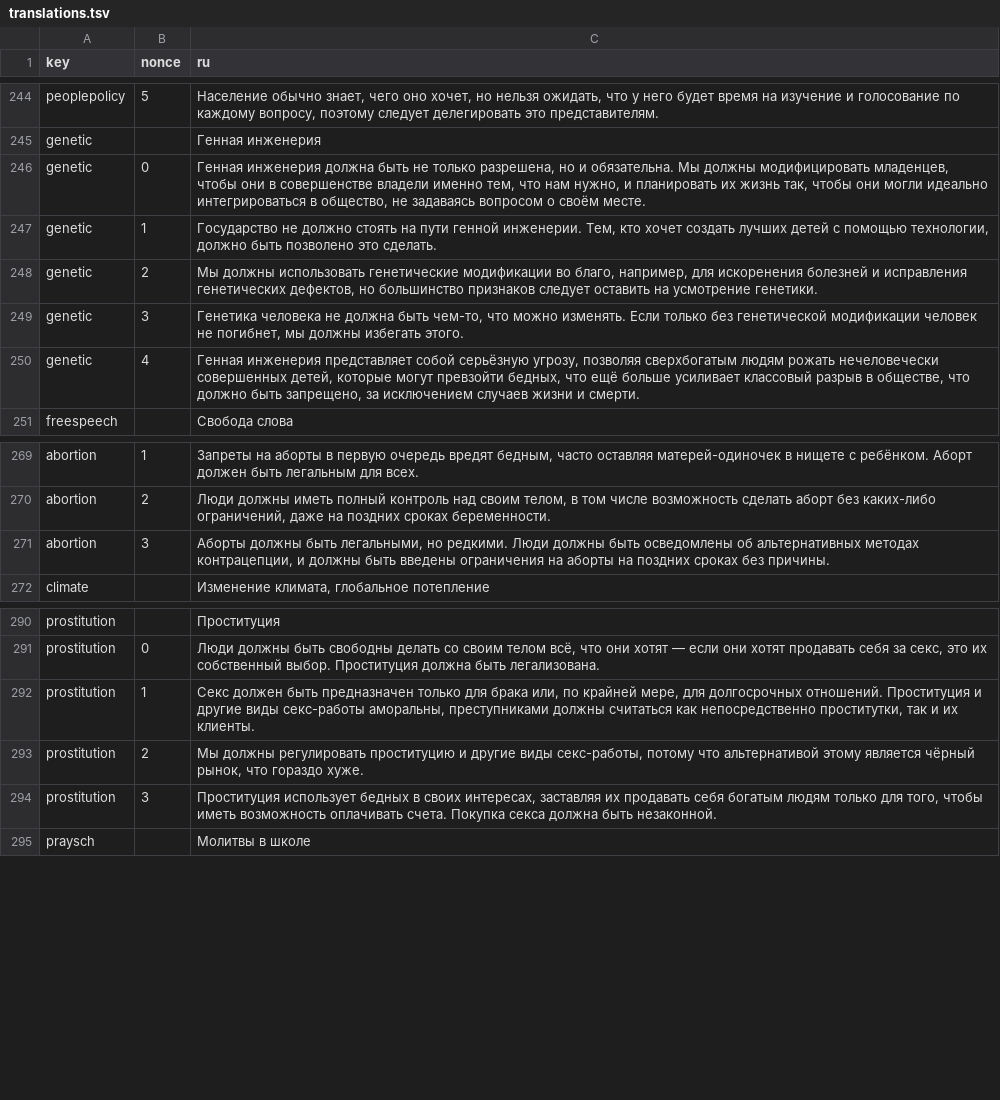
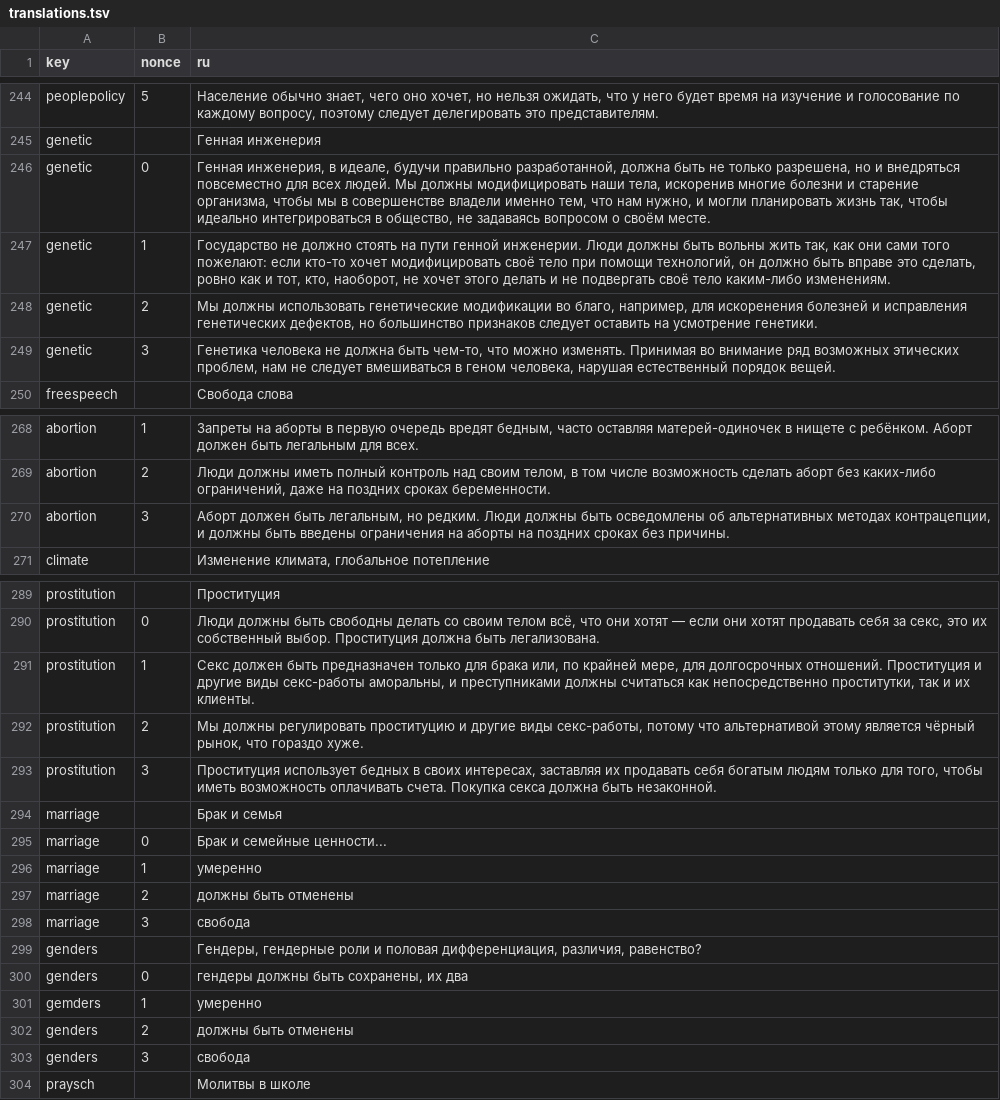
Before and after one commit to ecopolcharts/ecopolcharts.github.io, a TSV file: translations/translations.tsv, drawn as a sheet; only a part is shown, gaps mark what is left out.

Commit message:
Update translations.tsv

```diff
--- a/translations/translations.tsv
+++ b/translations/translations.tsv
@@ -245,7 +245,6 @@ peoplepolicy	5	Население обычно знает, чего оно хо
 genetic		Генная инженерия
-genetic	0	Генная инженерия должна быть не только разрешена, но и обязательна. Мы должны модифицировать младенцев, чтобы они в совершенстве владели именно тем, что нам нужно, и планировать их жизнь так, чтобы они могли идеально интегрироваться в общество, не задаваясь вопросом о своём месте.
-genetic	1	Государство не должно стоять на пути генной инженерии. Тем, кто хочет создать лучших детей с помощью технологии, должно быть позволено это сделать.
+genetic	0	Генная инженерия, в идеале, будучи правильно разработанной, должна быть не только разрешена, но и внедряться повсеместно для всех людей. Мы должны модифицировать наши тела, искоренив многие болезни и старение организма, чтобы мы в совершенстве владели именно тем, что нам нужно, и могли планировать жизнь так, чтобы идеально интегрироваться в общество, не задаваясь вопросом о своём месте.
+genetic	1	Государство не должно стоять на пути генной инженерии. Люди должны быть вольны жить так, как они сами того пожелают: если кто-то хочет модифицировать своё тело при помощи технологий, он должно быть вправе это сделать, ровно как и тот, кто, наоборот, не хочет этого делать и не подвергать своё тело каким-либо изменениям.
 genetic	2	Мы должны использовать генетические модификации во благо, например, для искоренения болезней и исправления генетических дефектов, но большинство признаков следует оставить на усмотрение генетики.
-genetic	3	Генетика человека не должна быть чем-то, что можно изменять. Если только без генетической модификации человек не погибнет, мы должны избегать этого.
-genetic	4	Генная инженерия представляет собой серьёзную угрозу, позволяя сверхбогатым людям рожать нечеловечески совершенных детей, которые могут превзойти бедных, что ещё больше усиливает классовый разрыв в обществе, что должно быть запрещено, за исключением случаев жизни и смерти.
+genetic	3	Генетика человека не должна быть чем-то, что можно изменять. Принимая во внимание ряд возможных этических проблем, нам не следует вмешиваться в геном человека, нарушая естественный порядок вещей.
 freespeech		Свобода слова
@@ -270,3 +269,3 @@ abortion	1	Запреты на аборты в первую очередь вр
 abortion	2	Люди должны иметь полный контроль над своим телом, в том числе возможность сделать аборт без каких-либо ограничений, даже на поздних сроках беременности.
-abortion	3	Аборты должны быть легальными, но редкими. Люди должны быть осведомлены об альтернативных методах контрацепции, и должны быть введены ограничения на аборты на поздних сроках без причины.
+abortion	3	Аборт должен быть легальным, но редким. Люди должны быть осведомлены об альтернативных методах контрацепции, и должны быть введены ограничения на аборты на поздних сроках без причины.
 climate		Изменение климата, глобальное потепление
@@ -291,5 +290,15 @@ prostitution		Проституция
 prostitution	0	Люди должны быть свободны делать со своим телом всё, что они хотят — если они хотят продавать себя за секс, это их собственный выбор. Проституция должна быть легализована.
-prostitution	1	Секс должен быть предназначен только для брака или, по крайней мере, для долгосрочных отношений. Проституция и другие виды секс-работы аморальны, преступниками должны считаться как непосредственно проститутки, так и их клиенты.
+prostitution	1	Секс должен быть предназначен только для брака или, по крайней мере, для долгосрочных отношений. Проституция и другие виды секс-работы аморальны, и преступниками должны считаться как непосредственно проститутки, так и их клиенты.
 prostitution	2	Мы должны регулировать проституцию и другие виды секс-работы, потому что альтернативой этому является чёрный рынок, что гораздо хуже.
 prostitution	3	Проституция использует бедных в своих интересах, заставляя их продавать себя богатым людям только для того, чтобы иметь возможность оплачивать счета. Покупка секса должна быть незаконной.
+marriage		Брак и семья
+marriage	0	Брак и семейные ценности...
+marriage	1	умеренно
+marriage	2	должны быть отменены
+marriage	3	свобода
+genders		Гендеры, гендерные роли и половая дифференциация, различия, равенство?
+genders	0	гендеры должны быть сохранены, их два
+gemders	1	умеренно
+genders	2	должны быть отменены
+genders	3	свобода
 praysch		Молитвы в школе
```
